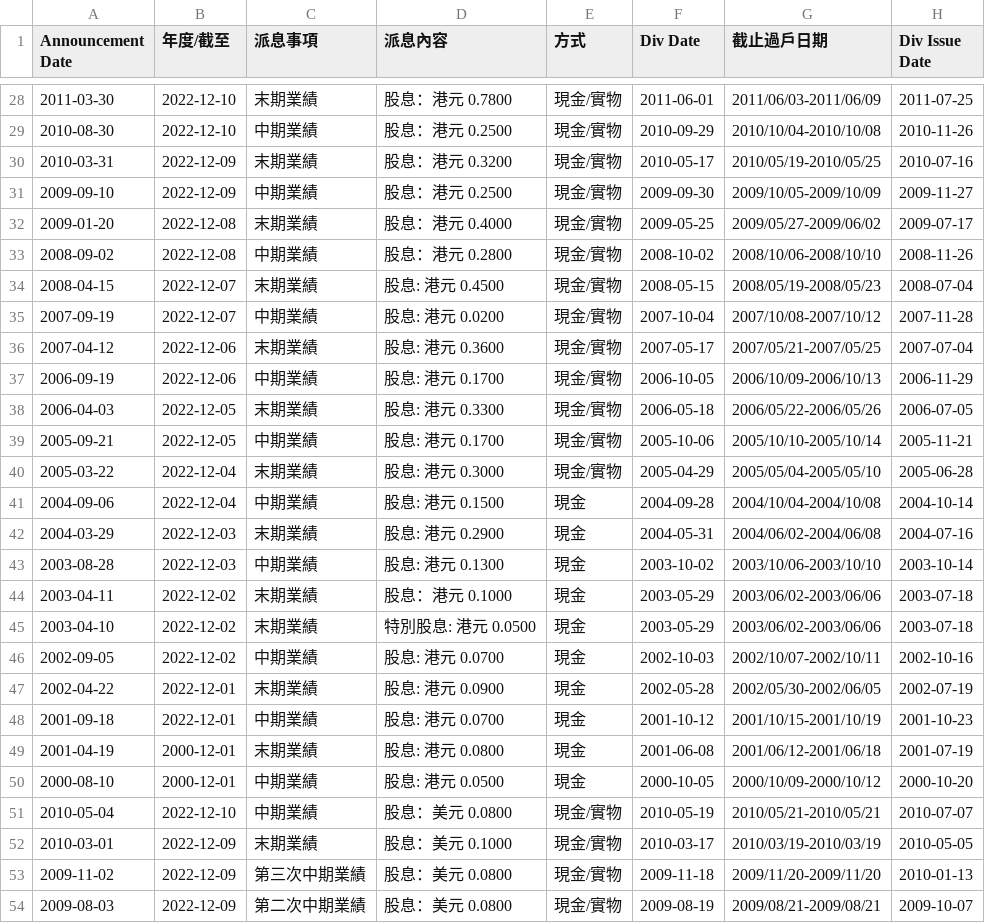
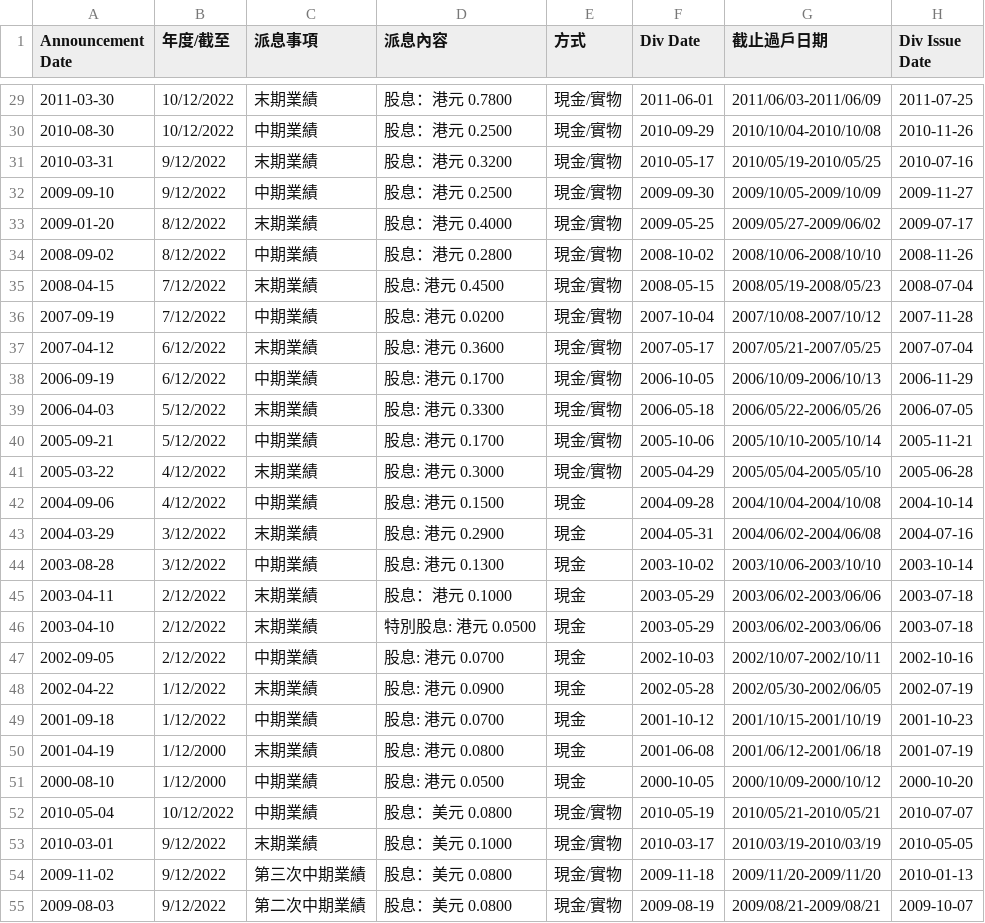
Before and after one commit to laps-odoo/test, a CSV file: 0144.HK_div_dates.csv, drawn as a sheet; only a part is shown, gaps mark what is left out; the diff covers the shown part only.

```diff
--- a/0144.HK_div_dates.csv
+++ b/0144.HK_div_dates.csv
@@ -28,27 +29,27 @@
-2011-03-30,2022-12-10,末期業績,股息：港元 0.7800,現金/實物,2011-06-01,2011/06/03-2011/06/09,2011-07-25
-2010-08-30,2022-12-10,中期業績,股息：港元 0.2500,現金/實物,2010-09-29,2010/10/04-2010/10/08,2010-11-26
-2010-03-31,2022-12-09,末期業績,股息：港元 0.3200,現金/實物,2010-05-17,2010/05/19-2010/05/25,2010-07-16
-2009-09-10,2022-12-09,中期業績,股息：港元 0.2500,現金/實物,2009-09-30,2009/10/05-2009/10/09,2009-11-27
-2009-01-20,2022-12-08,末期業績,股息：港元 0.4000,現金/實物,2009-05-25,2009/05/27-2009/06/02,2009-07-17
-2008-09-02,2022-12-08,中期業績,股息：港元 0.2800,現金/實物,2008-10-02,2008/10/06-2008/10/10,2008-11-26
-2008-04-15,2022-12-07,末期業績,股息: 港元 0.4500,現金/實物,2008-05-15,2008/05/19-2008/05/23,2008-07-04
-2007-09-19,2022-12-07,中期業績,股息: 港元 0.0200,現金/實物,2007-10-04,2007/10/08-2007/10/12,2007-11-28
-2007-04-12,2022-12-06,末期業績,股息: 港元 0.3600,現金/實物,2007-05-17,2007/05/21-2007/05/25,2007-07-04
-2006-09-19,2022-12-06,中期業績,股息: 港元 0.1700,現金/實物,2006-10-05,2006/10/09-2006/10/13,2006-11-29
-2006-04-03,2022-12-05,末期業績,股息: 港元 0.3300,現金/實物,2006-05-18,2006/05/22-2006/05/26,2006-07-05
-2005-09-21,2022-12-05,中期業績,股息: 港元 0.1700,現金/實物,2005-10-06,2005/10/10-2005/10/14,2005-11-21
-2005-03-22,2022-12-04,末期業績,股息: 港元 0.3000,現金/實物,2005-04-29,2005/05/04-2005/05/10,2005-06-28
-2004-09-06,2022-12-04,中期業績,股息: 港元 0.1500,現金,2004-09-28,2004/10/04-2004/10/08,2004-10-14
-2004-03-29,2022-12-03,末期業績,股息: 港元 0.2900,現金,2004-05-31,2004/06/02-2004/06/08,2004-07-16
-2003-08-28,2022-12-03,中期業績,股息: 港元 0.1300,現金,2003-10-02,2003/10/06-2003/10/10,2003-10-14
-2003-04-11,2022-12-02,末期業績,股息：港元 0.1000,現金,2003-05-29,2003/06/02-2003/06/06,2003-07-18
-2003-04-10,2022-12-02,末期業績,特別股息: 港元 0.0500,現金,2003-05-29,2003/06/02-2003/06/06,2003-07-18
-2002-09-05,2022-12-02,中期業績,股息: 港元 0.0700,現金,2002-10-03,2002/10/07-2002/10/11,2002-10-16
-2002-04-22,2022-12-01,末期業績,股息: 港元 0.0900,現金,2002-05-28,2002/05/30-2002/06/05,2002-07-19
-2001-09-18,2022-12-01,中期業績,股息: 港元 0.0700,現金,2001-10-12,2001/10/15-2001/10/19,2001-10-23
-2001-04-19,2000-12-01,末期業績,股息: 港元 0.0800,現金,2001-06-08,2001/06/12-2001/06/18,2001-07-19
-2000-08-10,2000-12-01,中期業績,股息: 港元 0.0500,現金,2000-10-05,2000/10/09-2000/10/12,2000-10-20
-2010-05-04,2022-12-10,中期業績,股息：美元 0.0800,現金/實物,2010-05-19,2010/05/21-2010/05/21,2010-07-07
-2010-03-01,2022-12-09,末期業績,股息：美元 0.1000,現金/實物,2010-03-17,2010/03/19-2010/03/19,2010-05-05
-2009-11-02,2022-12-09,第三次中期業績,股息：美元 0.0800,現金/實物,2009-11-18,2009/11/20-2009/11/20,2010-01-13
-2009-08-03,2022-12-09,第二次中期業績,股息：美元 0.0800,現金/實物,2009-08-19,2009/08/21-2009/08/21,2009-10-07
+2011-03-30,10/12/2022,末期業績,股息：港元 0.7800,現金/實物,2011-06-01,2011/06/03-2011/06/09,2011-07-25
+2010-08-30,10/12/2022,中期業績,股息：港元 0.2500,現金/實物,2010-09-29,2010/10/04-2010/10/08,2010-11-26
+2010-03-31,9/12/2022,末期業績,股息：港元 0.3200,現金/實物,2010-05-17,2010/05/19-2010/05/25,2010-07-16
+2009-09-10,9/12/2022,中期業績,股息：港元 0.2500,現金/實物,2009-09-30,2009/10/05-2009/10/09,2009-11-27
+2009-01-20,8/12/2022,末期業績,股息：港元 0.4000,現金/實物,2009-05-25,2009/05/27-2009/06/02,2009-07-17
+2008-09-02,8/12/2022,中期業績,股息：港元 0.2800,現金/實物,2008-10-02,2008/10/06-2008/10/10,2008-11-26
+2008-04-15,7/12/2022,末期業績,股息: 港元 0.4500,現金/實物,2008-05-15,2008/05/19-2008/05/23,2008-07-04
+2007-09-19,7/12/2022,中期業績,股息: 港元 0.0200,現金/實物,2007-10-04,2007/10/08-2007/10/12,2007-11-28
+2007-04-12,6/12/2022,末期業績,股息: 港元 0.3600,現金/實物,2007-05-17,2007/05/21-2007/05/25,2007-07-04
+2006-09-19,6/12/2022,中期業績,股息: 港元 0.1700,現金/實物,2006-10-05,2006/10/09-2006/10/13,2006-11-29
+2006-04-03,5/12/2022,末期業績,股息: 港元 0.3300,現金/實物,2006-05-18,2006/05/22-2006/05/26,2006-07-05
+2005-09-21,5/12/2022,中期業績,股息: 港元 0.1700,現金/實物,2005-10-06,2005/10/10-2005/10/14,2005-11-21
+2005-03-22,4/12/2022,末期業績,股息: 港元 0.3000,現金/實物,2005-04-29,2005/05/04-2005/05/10,2005-06-28
+2004-09-06,4/12/2022,中期業績,股息: 港元 0.1500,現金,2004-09-28,2004/10/04-2004/10/08,2004-10-14
+2004-03-29,3/12/2022,末期業績,股息: 港元 0.2900,現金,2004-05-31,2004/06/02-2004/06/08,2004-07-16
+2003-08-28,3/12/2022,中期業績,股息: 港元 0.1300,現金,2003-10-02,2003/10/06-2003/10/10,2003-10-14
+2003-04-11,2/12/2022,末期業績,股息：港元 0.1000,現金,2003-05-29,2003/06/02-2003/06/06,2003-07-18
+2003-04-10,2/12/2022,末期業績,特別股息: 港元 0.0500,現金,2003-05-29,2003/06/02-2003/06/06,2003-07-18
+2002-09-05,2/12/2022,中期業績,股息: 港元 0.0700,現金,2002-10-03,2002/10/07-2002/10/11,2002-10-16
+2002-04-22,1/12/2022,末期業績,股息: 港元 0.0900,現金,2002-05-28,2002/05/30-2002/06/05,2002-07-19
+2001-09-18,1/12/2022,中期業績,股息: 港元 0.0700,現金,2001-10-12,2001/10/15-2001/10/19,2001-10-23
+2001-04-19,1/12/2000,末期業績,股息: 港元 0.0800,現金,2001-06-08,2001/06/12-2001/06/18,2001-07-19
+2000-08-10,1/12/2000,中期業績,股息: 港元 0.0500,現金,2000-10-05,2000/10/09-2000/10/12,2000-10-20
+2010-05-04,10/12/2022,中期業績,股息：美元 0.0800,現金/實物,2010-05-19,2010/05/21-2010/05/21,2010-07-07
+2010-03-01,9/12/2022,末期業績,股息：美元 0.1000,現金/實物,2010-03-17,2010/03/19-2010/03/19,2010-05-05
+2009-11-02,9/12/2022,第三次中期業績,股息：美元 0.0800,現金/實物,2009-11-18,2009/11/20-2009/11/20,2010-01-13
+2009-08-03,9/12/2022,第二次中期業績,股息：美元 0.0800,現金/實物,2009-08-19,2009/08/21-2009/08/21,2009-10-07
```
Also changed, not shown: 1 added row and 54 edited cells elsewhere in this file.
